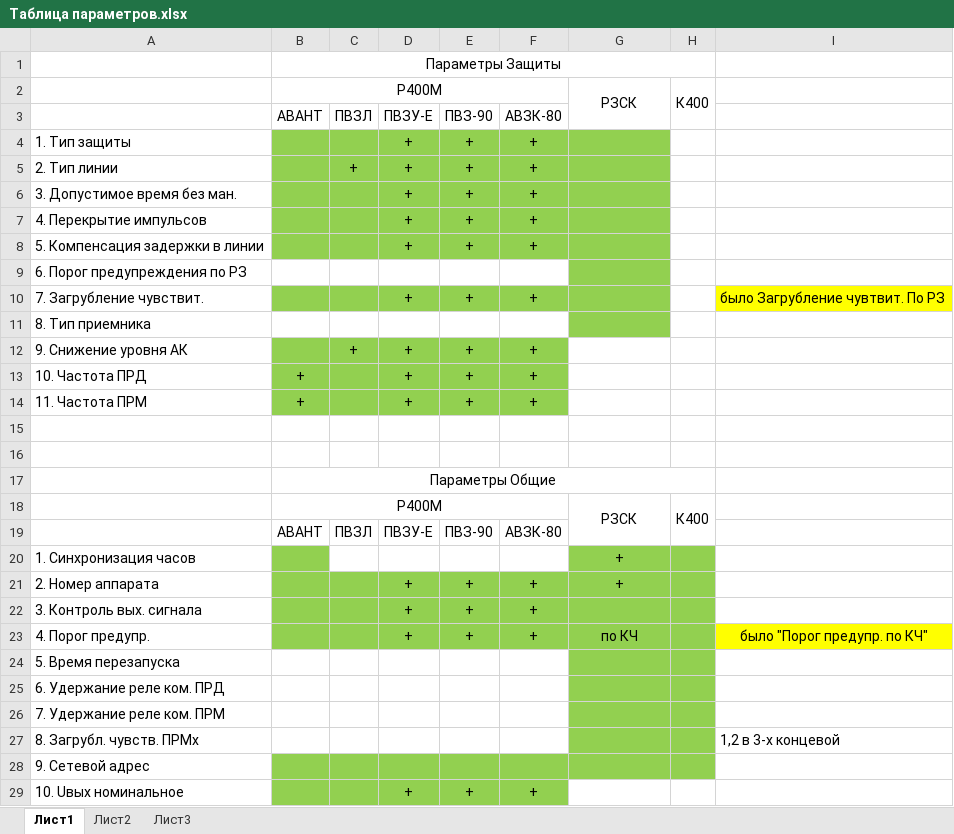
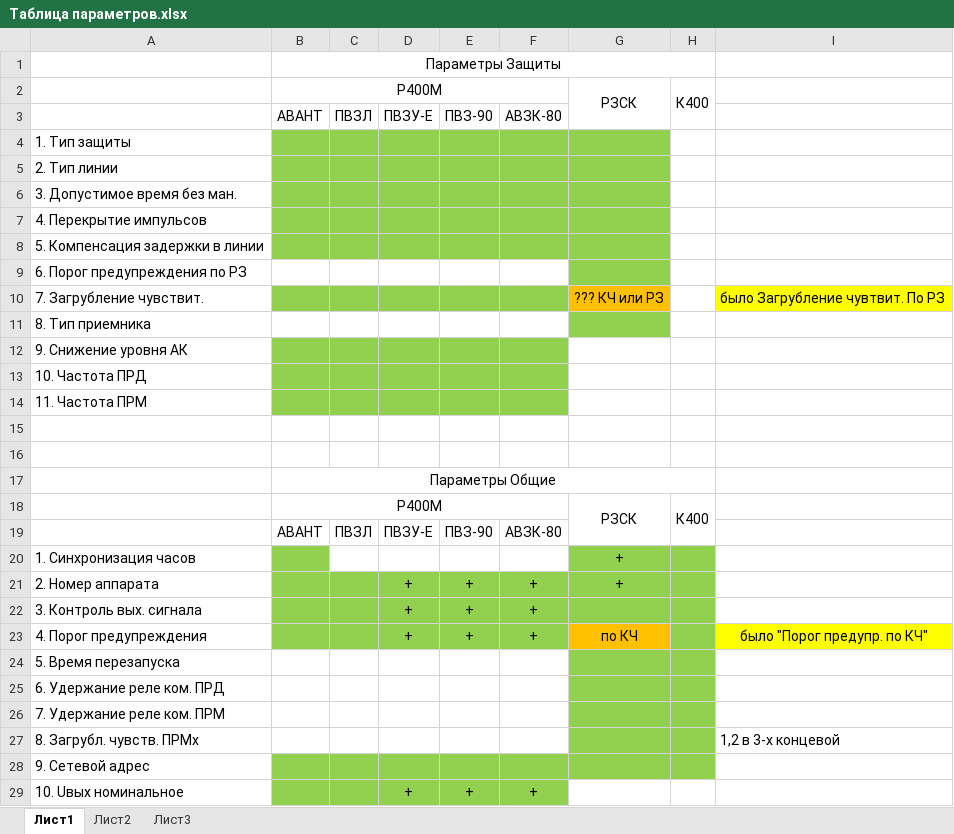
Before and after one commit to BerZerKku/AVR_PIg, an Excel workbook: other/Таблица параметров.xlsx, sheet Лист1, drawn as a sheet; only a part is shown; values as stored, in another font and other column widths than the file's, no borders; the diff names each change by its address in the sheet, - before the commit and + after, or states it on an @@ line.

```diff
--- a/other/Таблица параметров.xlsx (sheet Лист1)
+++ b/other/Таблица параметров.xlsx (sheet Лист1)
-D4:D8: +
+D4:D8: (empty)
-E4:E8: +
+E4:E8: (empty)
-F4:F8: +
+F4:F8: (empty)
-C5: +
+C5: (empty)
-D10: +
+D10: (empty)
-E10: +
+E10: (empty)
-F10: +
+F10: (empty)
-G10: (empty)
+G10: ??? КЧ или РЗ
-G10 fill: #92D050
+G10 fill: #FFC000
-C12: +
+C12: (empty)
-D12:D14: +
+D12:D14: (empty)
-E12:E14: +
+E12:E14: (empty)
-F12:F14: +
+F12:F14: (empty)
-B13:B14: +
+B13:B14: (empty)
-A23: 4. Порог предупр.
+A23: 4. Порог предупреждения
-G23 fill: #92D050
+G23 fill: #FFC000
```
Also changed, not shown: 12 other files.
